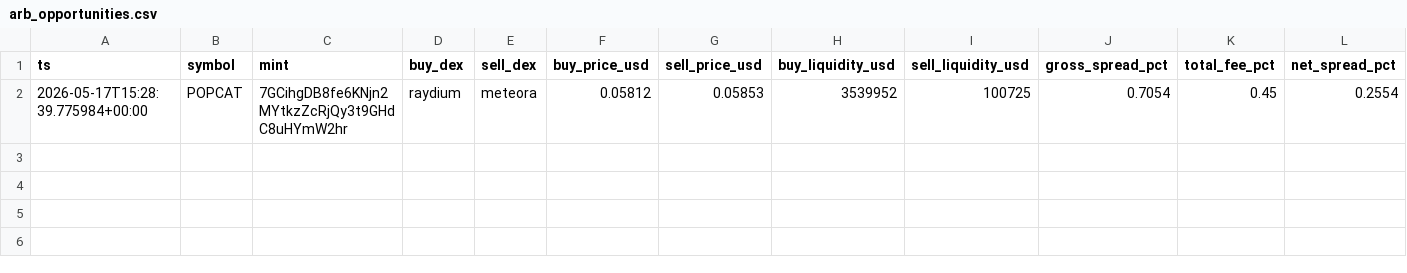
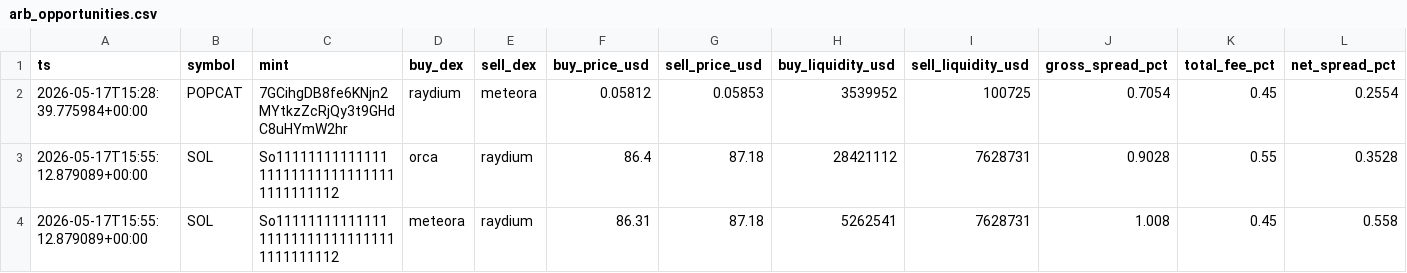
Before and after one commit to daniel-saifulin/dexscreener, a CSV file: arb_opportunities.csv, drawn as a sheet; only a part is shown; rows hold the shown columns only; the diff names each change by its address in the sheet, - before the commit and + after, or states it on an @@ line.

```diff
--- a/arb_opportunities.csv
+++ b/arb_opportunities.csv
+row 3: 2026-05-17T15:55:12.879089+00:00 | SOL | So11111111111111111111111111111111111111112 | orca | raydium | 86.4 | 87.18 | 28421112 | 7628731 | 0.9028 | 0.55 | 0.3528
+row 4: 2026-05-17T15:55:12.879089+00:00 | SOL | So11111111111111111111111111111111111111112 | meteora | raydium | 86.31 | 87.18 | 5262541 | 7628731 | 1.008 | 0.45 | 0.558
```
